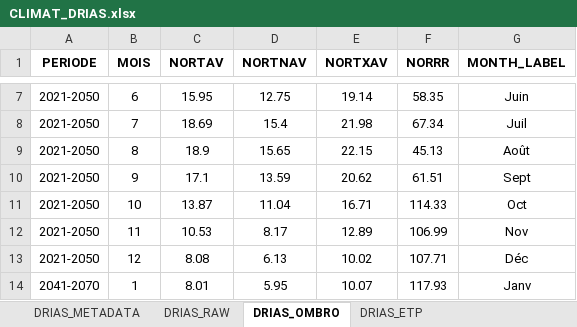
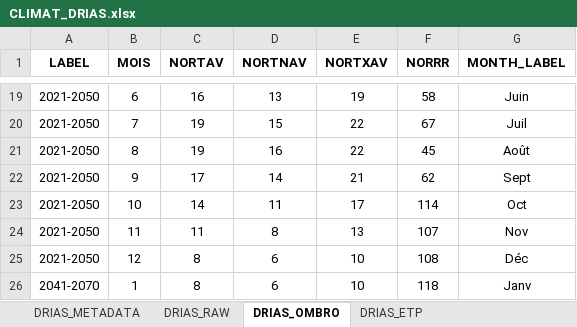
Before and after one commit to SequoiApp/Rsequoia2, an Excel workbook: inst/xlsx/CLIMAT_DRIAS.xlsx, sheet DRIAS_OMBRO, drawn as a sheet; only a part is shown, gaps mark what is left out; values as stored, in another font and other column widths than the file's, no borders; charts and pictures not drawn; addresses are those after the commit; the diff covers the shown part only; the diff names each change by its address in the sheet, - before the commit and + after, or states it on an @@ line.

Commit message:
Fix #36 : separate drias and mf, recompute H0, adapt .xlsx

```diff
--- a/inst/xlsx/CLIMAT_DRIAS.xlsx (sheet DRIAS_OMBRO)
+++ b/inst/xlsx/CLIMAT_DRIAS.xlsx (sheet DRIAS_OMBRO)
-A1: PERIODE
+A1: LABEL
-C19 (NORTAV): 15.95
+C19 (NORTAV): 16
-D19 (NORTNAV): 12.75
+D19 (NORTNAV): 13
-E19 (NORTXAV): 19.14
+E19 (NORTXAV): 19
-F19 (NORRR): 58.35
+F19 (NORRR): 58
-C20 (NORTAV): 18.69
+C20 (NORTAV): 19
-D20 (NORTNAV): 15.4
+D20 (NORTNAV): 15
-E20 (NORTXAV): 21.98
+E20 (NORTXAV): 22
-F20 (NORRR): 67.34
+F20 (NORRR): 67
-C21 (NORTAV): 18.9
+C21 (NORTAV): 19
-D21 (NORTNAV): 15.65
+D21 (NORTNAV): 16
-E21 (NORTXAV): 22.15
+E21 (NORTXAV): 22
-F21 (NORRR): 45.13
+F21 (NORRR): 45
-C22 (NORTAV): 17.1
+C22 (NORTAV): 17
-D22 (NORTNAV): 13.59
+D22 (NORTNAV): 14
-E22 (NORTXAV): 20.62
+E22 (NORTXAV): 21
-F22 (NORRR): 61.51
+F22 (NORRR): 62
-C23 (NORTAV): 13.87
+C23 (NORTAV): 14
-D23 (NORTNAV): 11.04
+D23 (NORTNAV): 11
-E23 (NORTXAV): 16.71
+E23 (NORTXAV): 17
-F23 (NORRR): 114.33
+F23 (NORRR): 114
-C24 (NORTAV): 10.53
+C24 (NORTAV): 11
-D24 (NORTNAV): 8.17
+D24 (NORTNAV): 8
-E24 (NORTXAV): 12.89
+E24 (NORTXAV): 13
-F24 (NORRR): 106.99
+F24 (NORRR): 107
-C25 (NORTAV): 8.08
+C25 (NORTAV): 8
-D25 (NORTNAV): 6.13
+D25 (NORTNAV): 6
-E25 (NORTXAV): 10.02
+E25 (NORTXAV): 10
-F25 (NORRR): 107.71
+F25 (NORRR): 108
-C26 (NORTAV): 8.01
+C26 (NORTAV): 8
-D26 (NORTNAV): 5.95
+D26 (NORTNAV): 6
-E26 (NORTXAV): 10.07
+E26 (NORTXAV): 10
-F26 (NORRR): 117.93
+F26 (NORRR): 118
```
Also changed, not shown: 12 added rows and 110 edited cells elsewhere in this sheet, sheet DRIAS_RAW, sheet DRIAS_ETP, sheet DRIAS_METADATA, formulas that keep their value, charts or pictures, 8 other files.
